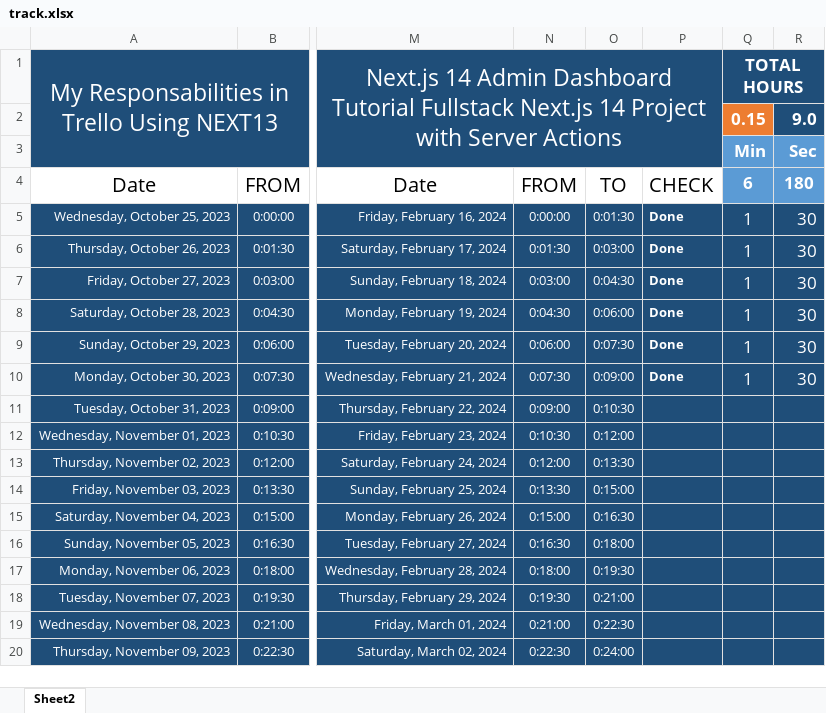
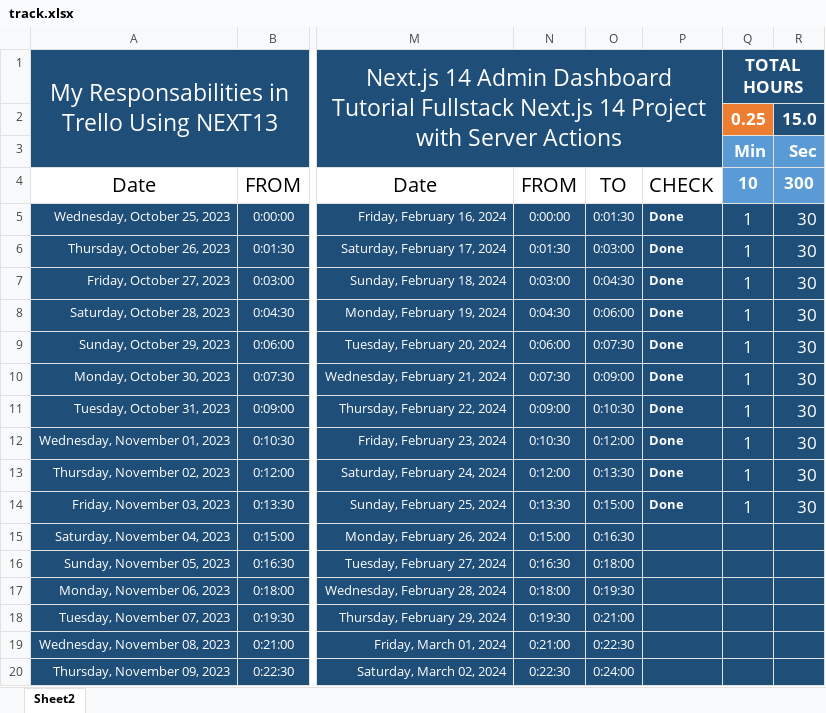
Before and after one commit to Mostafa-El-Masry/dashboard, an Excel workbook: track.xlsx, sheet Sheet2, drawn as a sheet; only a part is shown, gaps mark what is left out; values as stored, in another font and other column widths than the file's, no borders; table styles not drawn; the diff names each change by its address in the sheet, - before the commit and + after, or states it on an @@ line.

```diff
--- a/track.xlsx (sheet Sheet2)
+++ b/track.xlsx (sheet Sheet2)
-Q2: 0.15
+Q2: 0.25
-R2: 9.0
+R2: 15.0
-Q4: 6
+Q4: 10
-R4: 180
+R4: 300
-P11:P14: (empty)
+P11:P14: Done
-Q11:Q14: (empty)
+Q11:Q14: 1
-R11:R14: (empty)
+R11:R14: 30
```
Also changed, not shown: 2 other files.
